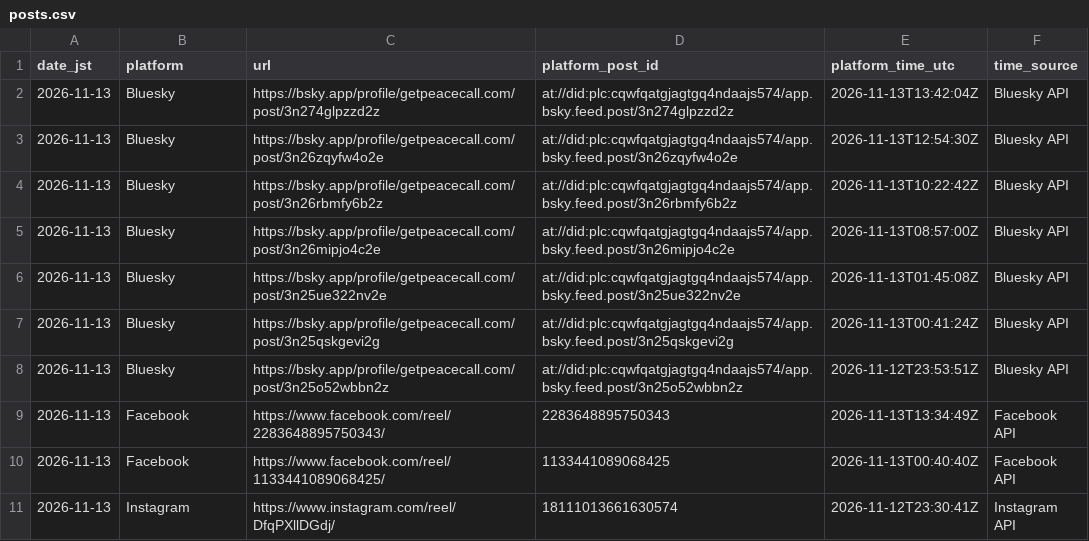
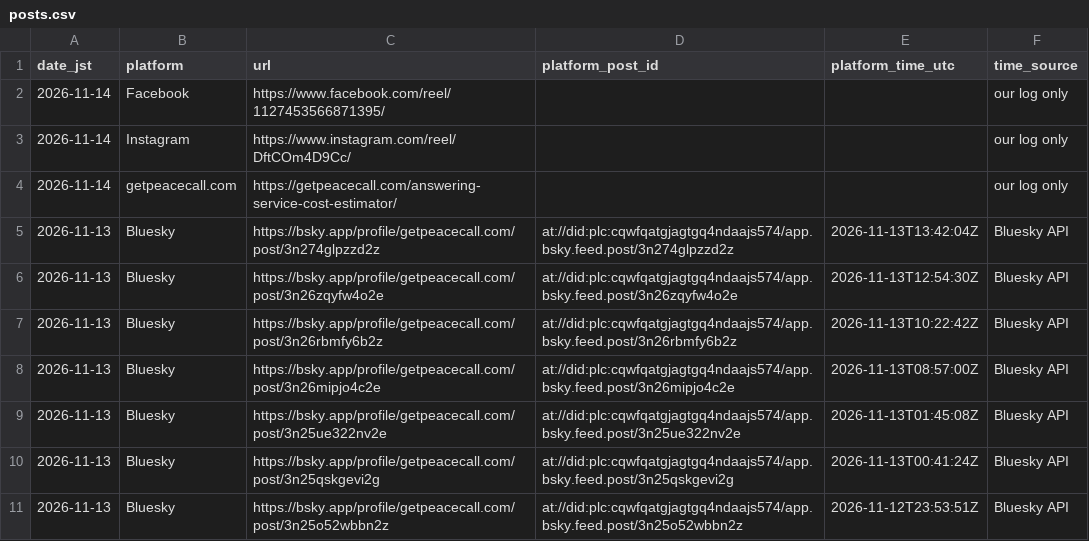
Before and after one commit to getpeacecall/peacecall-public-log, a CSV file: posts.csv, drawn as a sheet; only a part is shown; the shorter side is filled out with more unchanged rows; the diff names each change by its address in the sheet, - before the commit and + after, or states it on an @@ line.

Commit message:
Daily public data update 2026-11-14 (JST, 20:40): build log entry on AI research price errors

```diff
--- a/posts.csv
+++ b/posts.csv
+row 2: 2026-11-14 | Facebook | https://www.facebook.com/reel/1127453566871395/ |  |  | our log only
+row 3: 2026-11-14 | Instagram | https://www.instagram.com/reel/DftCOm4D9Cc/ |  |  | our log only
+row 4: 2026-11-14 | getpeacecall.com | https://getpeacecall.com/answering-service-cost-estimator/ |  |  | our log only
```
Also changed, not shown: build_log.csv, deploys.csv, 1 other file.
